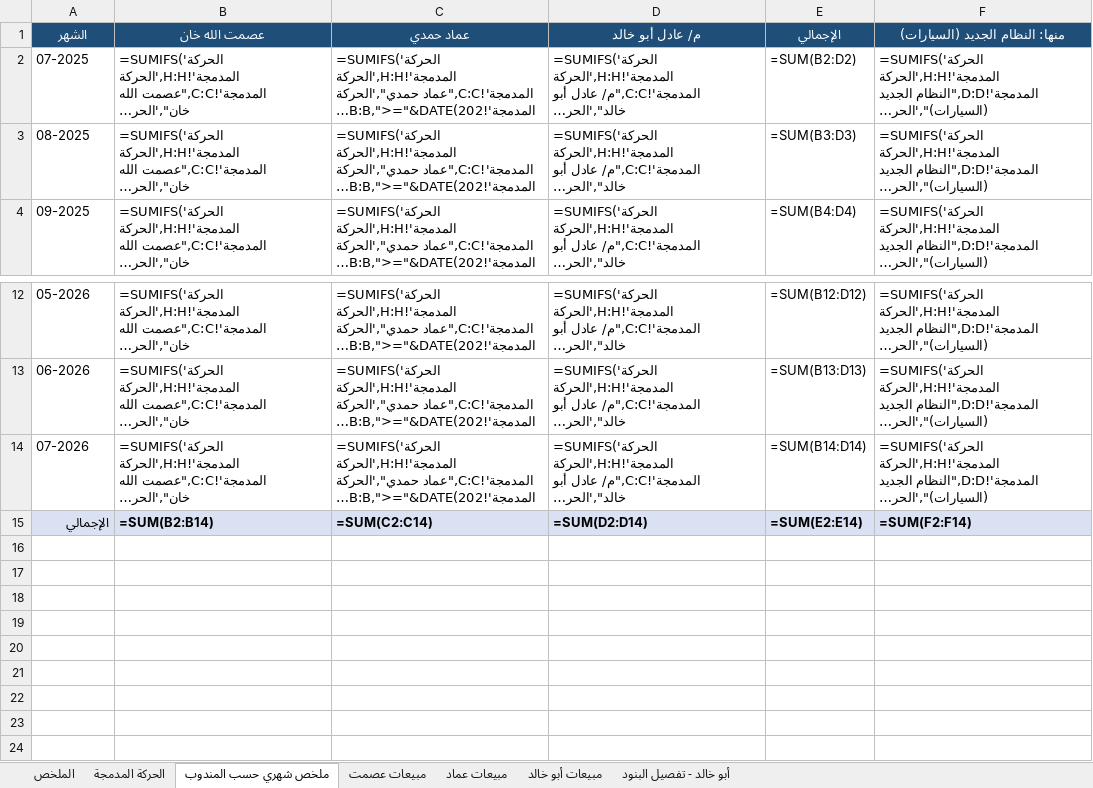
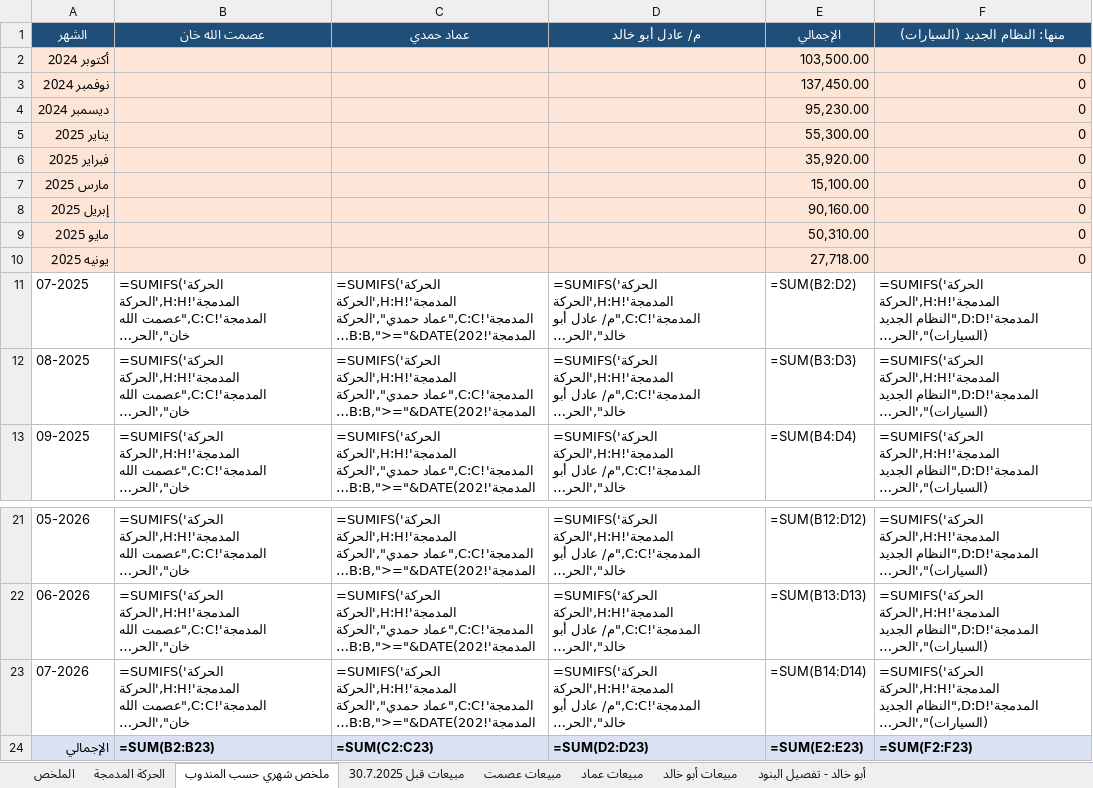
Before and after one commit to ahmedabdelsabour6/NSC, an Excel workbook: إجمالي_مبيعات_المناديب_30-7-2025_إلى_31-7-2026.xlsx, sheet ملخص شهري حسب المندوب, drawn as a sheet; only a part is shown, gaps mark what is left out; long unchanged cells end in …; values as stored, in another font and other column widths than the file's, no borders; formulas without a stored value are shown as written; addresses are those after the commit; the diff names each change by its address in the sheet, - before the commit and + after, or states it on an @@ line.

```diff
--- a/إجمالي_مبيعات_المناديب_30-7-2025_إلى_31-7-2026.xlsx (sheet ملخص شهري حسب المندوب)
+++ b/إجمالي_مبيعات_المناديب_30-7-2025_إلى_31-7-2026.xlsx (sheet ملخص شهري حسب المندوب)
+sheet tab: مبيعات قبل 30.7.2025
+row 2: أكتوبر 2024 |  |  |  | 103,500.00 | 0
+row 3: نوفمبر 2024 |  |  |  | 137,450.00 | 0
+row 4: ديسمبر 2024 |  |  |  | 95,230.00 | 0
+row 5: يناير 2025 |  |  |  | 55,300.00 | 0
+row 6: فبراير 2025 |  |  |  | 35,920.00 | 0
+row 7: مارس 2025 |  |  |  | 15,100.00 | 0
+row 8: إبريل 2025 |  |  |  | 90,160.00 | 0
+row 9: مايو 2025 |  |  |  | 50,310.00 | 0
+row 10: يونيه 2025 |  |  |  | 27,718.00 | 0
-B24 (عصمت الله خان): =SUM(B2:B14)
+B24 (عصمت الله خان): =SUM(B2:B23)
-C24 (عماد حمدي): =SUM(C2:C14)
+C24 (عماد حمدي): =SUM(C2:C23)
-D24 (م/ عادل أبو خالد): =SUM(D2:D14)
+D24 (م/ عادل أبو خالد): =SUM(D2:D23)
-E24 (الإجمالي): =SUM(E2:E14)
+E24 (الإجمالي): =SUM(E2:E23)
-F24 (منها: النظام الجديد (السيارات)): =SUM(F2:F14)
+F24 (منها: النظام الجديد (السيارات)): =SUM(F2:F23)
```
Also changed, not shown: sheet الملخص.
